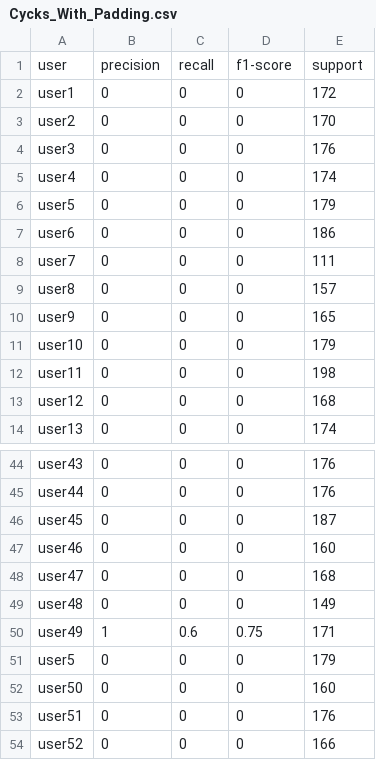
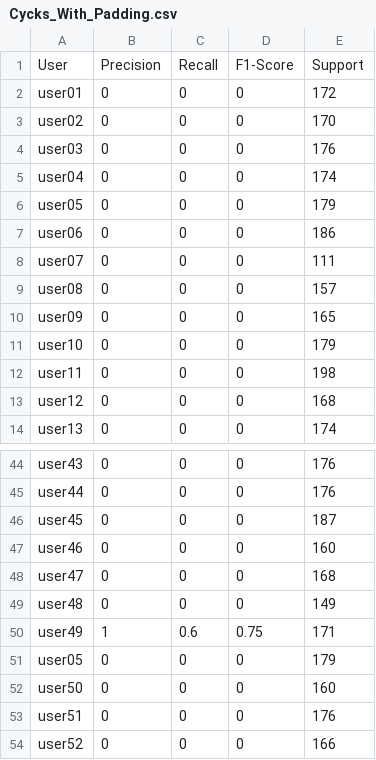
Before and after one commit to cycks/PgdThesis, a CSV file: codes/Analysis/Results3/Cycks_With_Padding.csv, drawn as a sheet; only a part is shown, gaps mark what is left out.

```diff
--- a/codes/Analysis/Results3/Cycks_With_Padding.csv
+++ b/codes/Analysis/Results3/Cycks_With_Padding.csv
@@ -1,11 +1,11 @@
-user,precision,recall,f1-score,support
-user1,0,0,0,172
-user2,0,0,0,170
-user3,0,0,0,176
-user4,0,0,0,174
-user5,0,0,0,179
-user6,0,0,0,186
-user7,0,0,0,111
-user8,0,0,0,157
-user9,0,0,0,165
+User,Precision,Recall,F1-Score,Support
+user01,0,0,0,172
+user02,0,0,0,170
+user03,0,0,0,176
+user04,0,0,0,174
+user05,0,0,0,179
+user06,0,0,0,186
+user07,0,0,0,111
+user08,0,0,0,157
+user09,0,0,0,165
 user10,0,0,0,179
@@ -50,3 +50,3 @@ user48,0,0,0,149
 user49,1,0.6,0.75,171
-user5,0,0,0,179
+user05,0,0,0,179
 user50,0,0,0,160
```
Also changed, not shown: codes/Analysis/Results3/Cycks_Without_Padding.csv, codes/Analysis/Results3/Vgg_with_padding.csv, 7 other files.
